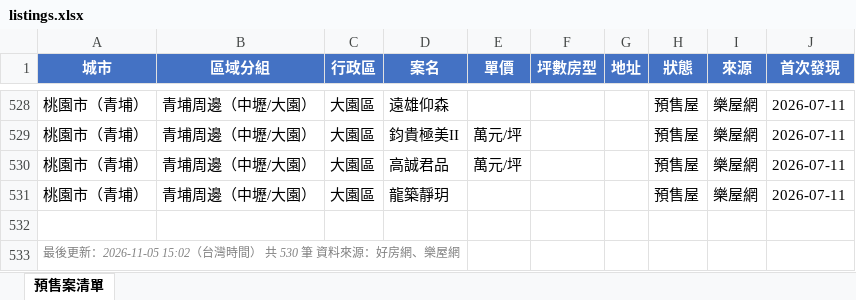
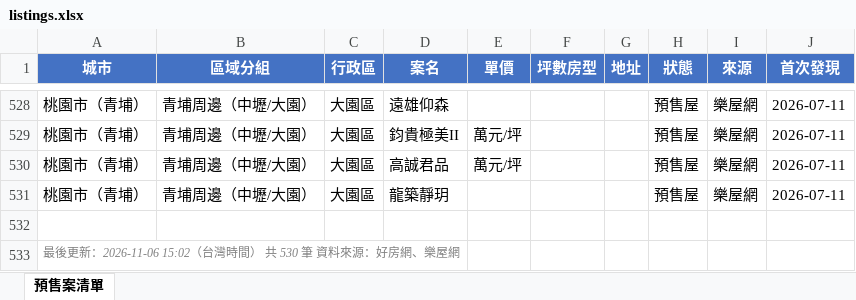
Before and after one commit to Hsiaoann/presale-tracker, an Excel workbook: listings.xlsx, sheet 預售案清單, drawn as a sheet; only a part is shown, gaps mark what is left out; values as stored, in another font and other column widths than the file's, no borders; the diff names each change by its address in the sheet, - before the commit and + after, or states it on an @@ line.

Commit message:
update listings

```diff
--- a/listings.xlsx (sheet 預售案清單)
+++ b/listings.xlsx (sheet 預售案清單)
-A533 (城市): …後更新：2026-11-05 15:02（台灣…
+A533 (城市): …後更新：2026-11-06 15:02（台灣…
```
